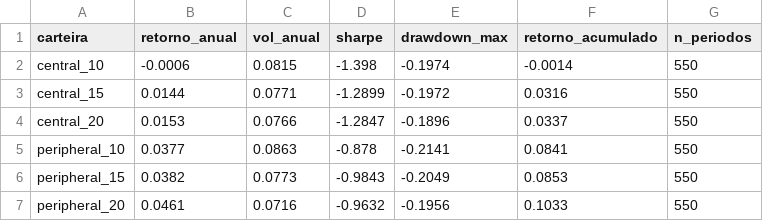
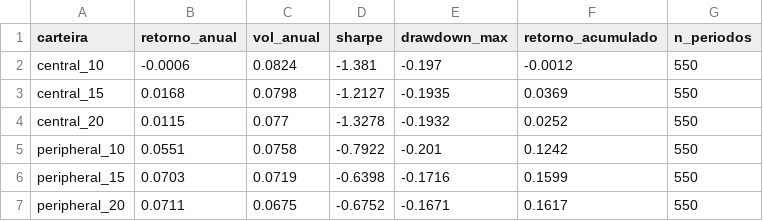
Before and after one commit to yoonsungj04/IC_Grafos_FIIs, a CSV file: results/tables/tabela_rolling_bruta.csv, drawn as a sheet; only a part is shown; the diff covers the shown part only.

```diff
--- a/results/tables/tabela_rolling_bruta.csv
+++ b/results/tables/tabela_rolling_bruta.csv
@@ -1,7 +1,7 @@
 carteira,retorno_anual,vol_anual,sharpe,drawdown_max,retorno_acumulado,n_periodos
-central_10,-0.0006,0.0815,-1.398,-0.1974,-0.0014,550
-central_15,0.0144,0.0771,-1.2899,-0.1972,0.0316,550
-central_20,0.0153,0.0766,-1.2847,-0.1896,0.0337,550
-peripheral_10,0.0377,0.0863,-0.878,-0.2141,0.0841,550
-peripheral_15,0.0382,0.0773,-0.9843,-0.2049,0.0853,550
-peripheral_20,0.0461,0.0716,-0.9632,-0.1956,0.1033,550
+central_10,-0.0006,0.0824,-1.381,-0.197,-0.0012,550
+central_15,0.0168,0.0798,-1.2127,-0.1935,0.0369,550
+central_20,0.0115,0.077,-1.3278,-0.1932,0.0252,550
+peripheral_10,0.0551,0.0758,-0.7922,-0.201,0.1242,550
+peripheral_15,0.0703,0.0719,-0.6398,-0.1716,0.1599,550
+peripheral_20,0.0711,0.0675,-0.6752,-0.1671,0.1617,550
```
Also changed, not shown: 15 edited cells elsewhere in this file, results/tables/comparacao_completa.csv, results/tables/tabela_comparacao_gpmf_mst.csv, 18 other files.
